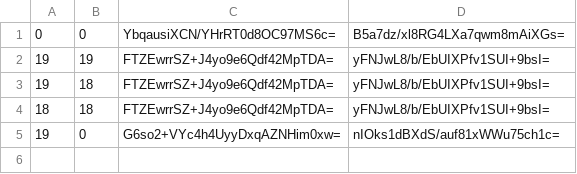
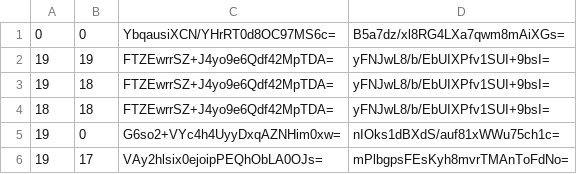
Before and after one commit to Brehtyn/brentyns.com-pipeline, a CSV file: public/unmined/tiles/zoom.-1/metadata/k.0.0.csv, drawn as a sheet; the diff names each change by its address in the sheet, - before the commit and + after, or states it on an @@ line.

```diff
--- a/public/unmined/tiles/zoom.-1/metadata/k.0.0.csv
+++ b/public/unmined/tiles/zoom.-1/metadata/k.0.0.csv
+row 6: 19 | 17 | VAy2hlsix0ejoipPEQhObLA0OJs= | mPlbgpsFEsKyh8mvrTMAnToFdNo=
```
Also changed, not shown: public/unmined/tiles/zoom.0/metadata/k.1.1.csv, 16 other files.
